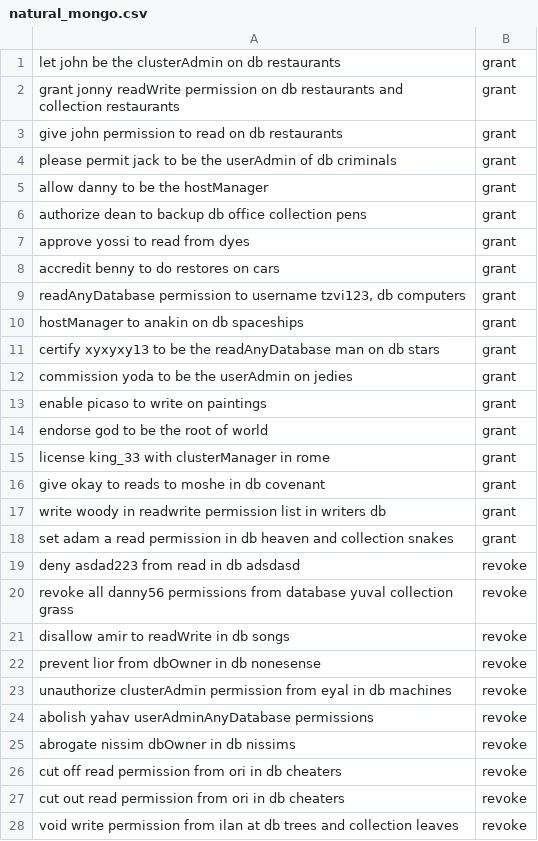
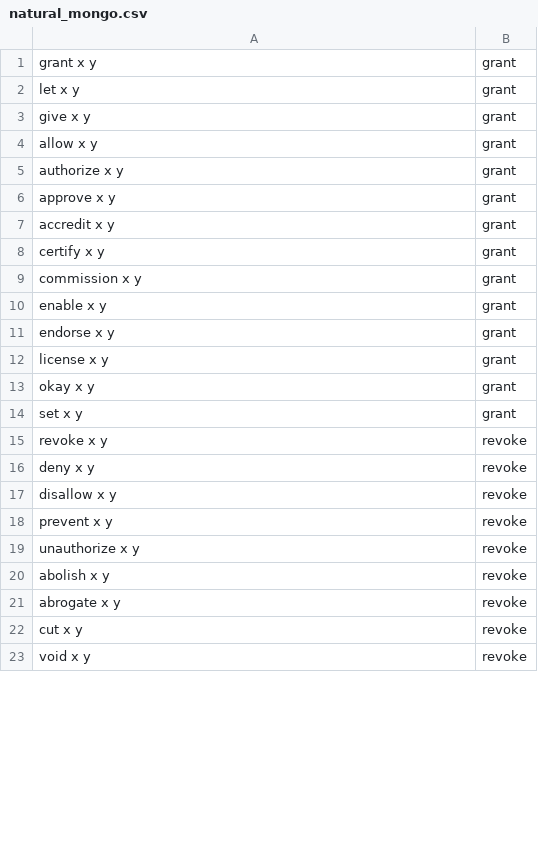
Before and after one commit to yahavi/NaturalMongo, a CSV file: natural_mongo.csv, drawn as a sheet; only a part is shown; the diff covers the shown part only.

Commit message:
+ csv fix

```diff
--- a/natural_mongo.csv
+++ b/natural_mongo.csv
@@ -1,28 +1,23 @@
-let john be the clusterAdmin on db restaurants,grant
-grant jonny readWrite permission on db restaurants and collection restaurants,grant
-give john permission to read on db restaurants,grant
-please permit jack to be the userAdmin of db criminals,grant
-allow danny to be the hostManager,grant
-authorize dean to backup db office collection pens,grant
-approve yossi to read from dyes,grant
-accredit benny to do restores on cars,grant
-"readAnyDatabase permission to username tzvi123, db computers",grant
-hostManager to anakin on db spaceships,grant
-certify xyxyxy13 to be the readAnyDatabase man on db stars,grant
-commission yoda to be the userAdmin on jedies,grant
-enable picaso to write on paintings,grant
-endorse god to be the root of world,grant
-license king_33 with clusterManager in rome,grant
-give okay to reads to moshe in db covenant,grant
-write woody in readwrite permission list in writers db,grant
-set adam a read permission in db heaven and collection snakes,grant
-deny asdad223 from read in db adsdasd,revoke
-revoke all danny56 permissions from database yuval collection grass,revoke
-disallow amir to readWrite in db songs,revoke
-prevent lior from dbOwner in db nonesense,revoke
-unauthorize clusterAdmin permission from eyal in db machines,revoke
-abolish yahav userAdminAnyDatabase permissions,revoke
-abrogate nissim dbOwner in db nissims,revoke
-cut off read permission from ori in db cheaters,revoke
-cut out read permission from ori in db cheaters,revoke
-void write permission from ilan at db trees and collection leaves,revoke
+grant x y,grant
+let x y,grant
+give x y,grant
+allow x y,grant
+authorize x y,grant
+approve x y,grant
+accredit x y,grant
+certify x y,grant
+commission x y,grant
+enable x y,grant
+endorse x y,grant
+license x y,grant
+okay x y,grant
+set x y,grant
+revoke x y,revoke
+deny x y,revoke
+disallow x y,revoke
+prevent x y,revoke
+unauthorize x y,revoke
+abolish x y,revoke
+abrogate x y,revoke
+cut x y,revoke
+void x y,revoke
```
Also changed, not shown: 1 added row, 14 removed rows and 14 edited cells elsewhere in this file.
